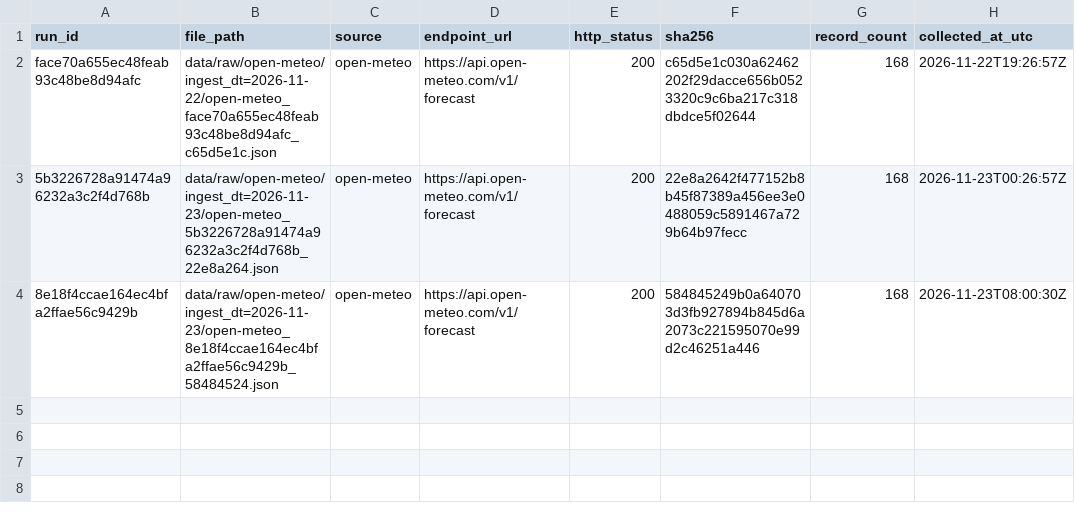
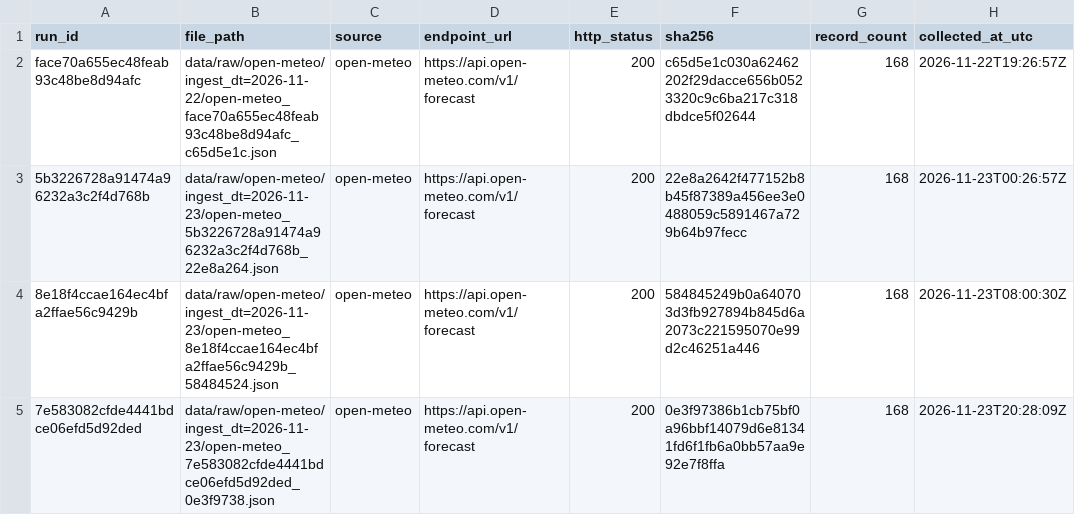
Before and after one commit to sindhublava-2131/SkyWatch, a CSV file: data/raw/_manifest.csv, drawn as a sheet; the diff names each change by its address in the sheet, - before the commit and + after, or states it on an @@ line.

```diff
--- a/data/raw/_manifest.csv
+++ b/data/raw/_manifest.csv
+row 5: 7e583082cfde4441bdce06efd5d92ded | data/raw/open-meteo/ingest_dt=2026-11-23/open-meteo_7e583082cfde4441bdce06efd5d92ded_0e3f9738.json | open-meteo | https://api.open-meteo.com/v1/forecast | 200 | 0e3f97386b1cb75bf0a96bbf14079d6e81341fd6f1fb6a0bb57aa9e92e7f8ffa | 168 | 2026-11-23T20:28:09Z
```
